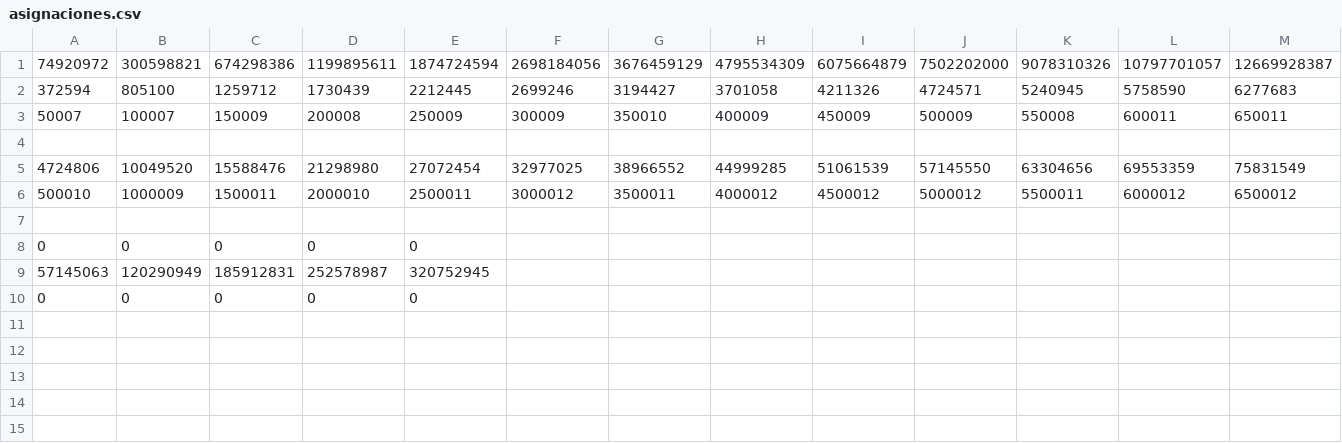
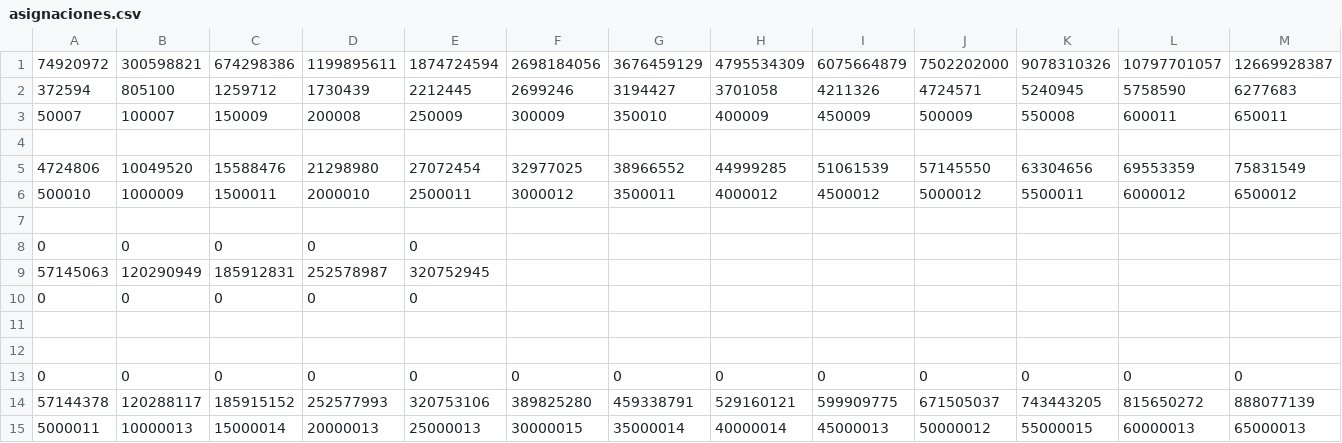
Before and after one commit to deivih84/ADA_P1, a CSV file: src/mediciones/asignaciones.csv, drawn as a sheet; only a part is shown; rows hold the shown columns only; the diff names each change by its address in the sheet, - before the commit and + after, or states it on an @@ line.

```diff
--- a/src/mediciones/asignaciones.csv
+++ b/src/mediciones/asignaciones.csv
+row 11: (empty)
+row 12: (empty)
+row 13: 0 | 0 | 0 | 0 | 0 | 0 | 0 | 0 | 0 | 0 | 0 | 0 | 0
+row 14: 57144378 | 120288117 | 185915152 | 252577993 | 320753106 | 389825280 | 459338791 | 529160121 | 599909775 | 671505037 | 743443205 | 815650272 | 888077139
+row 15: 5000011 | 10000013 | 15000014 | 20000013 | 25000013 | 30000015 | 35000014 | 40000014 | 45000013 | 50000012 | 55000015 | 60000013 | 65000013
```
Also changed, not shown: src/mediciones/comparaciones.csv, src/mediciones/tiempos.csv, 3 other files.
